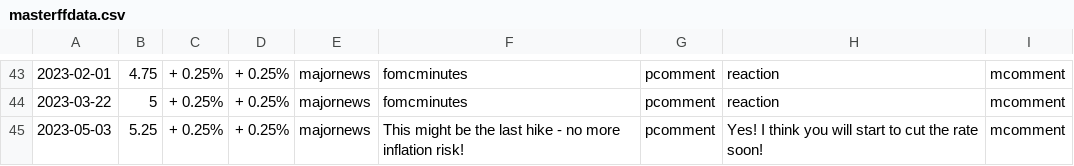
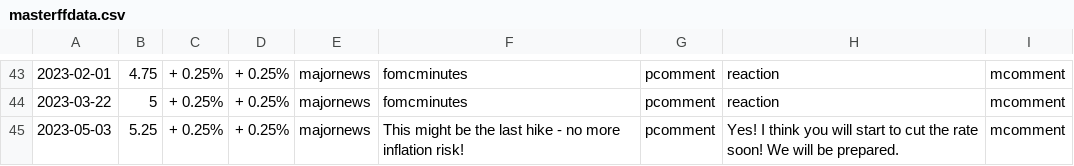
Before and after one commit to tanain/whatdoespowsay, a CSV file: masterffdata.csv, drawn as a sheet; only a part is shown, gaps mark what is left out; the diff names each change by its address in the sheet, - before the commit and + after, or states it on an @@ line.

Commit message:
Update masterffdata.csv

```diff
--- a/masterffdata.csv
+++ b/masterffdata.csv
-H45: …rate soon!
+H45: …rate soon! We will be prepared.
```
